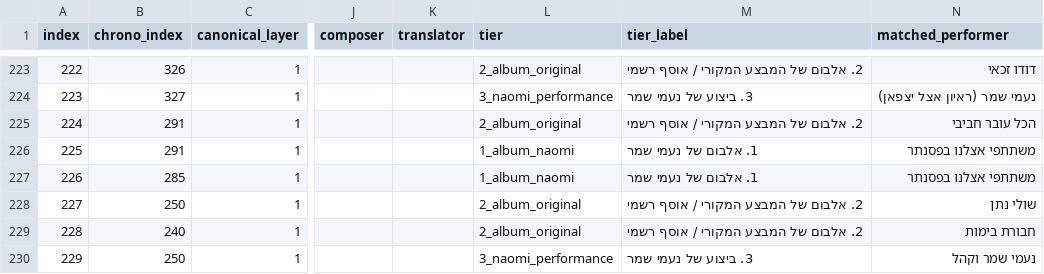
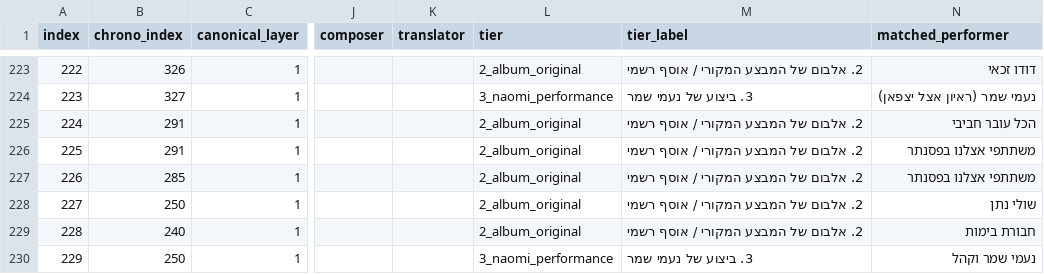
Before and after one commit to DMTsurel/naomi-shemer-playlist, a CSV file: naomi_shemer_youtube_playlist.csv, drawn as a sheet; only a part is shown, gaps mark what is left out; the diff covers the shown part only; the diff names each change by its address in the sheet, - before the commit and + after, or states it on an @@ line.

Commit message:
Use Naomi Shemer's Ein Gev 1993 performance of Hakol Patuach at #25, defer Etslenu BaPsanter cast tracks, and fix album tiers

```diff
--- a/naomi_shemer_youtube_playlist.csv
+++ b/naomi_shemer_youtube_playlist.csv
@@ column A (index) renumbered from row 139 down @@
-L226:L227 (tier): 1_album_naomi
+L226:L227 (tier): 2_album_original
-M226:M227 (tier_label): 1. אלבום של נעמי שמר
+M226:M227 (tier_label): 2. אלבום של המבצע המקורי / אוסף רשמי
```
Also changed, not shown: 2 added rows, 1 removed row and 22 edited cells elsewhere in this file, naomi_shemer_streaming_import.csv, 8 other files.
